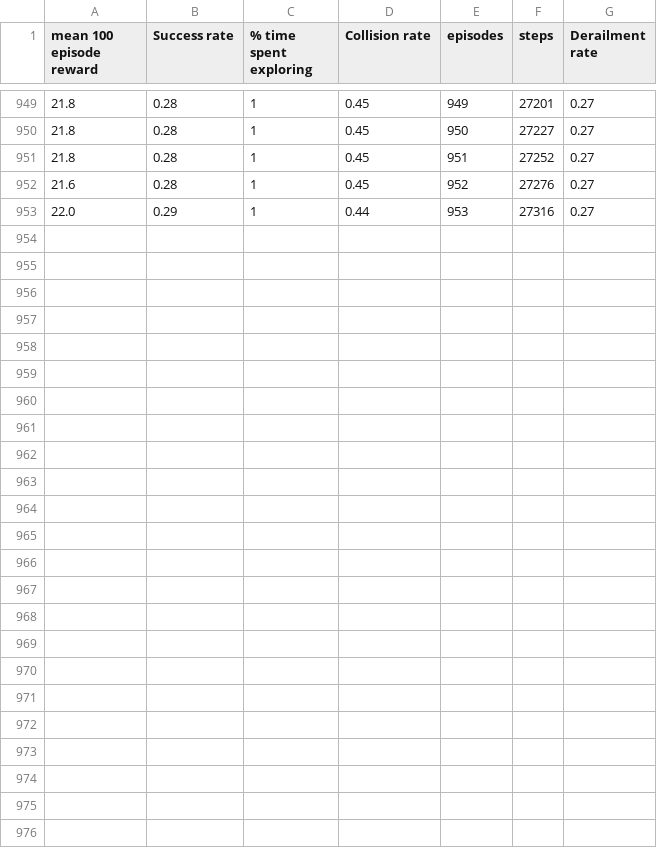
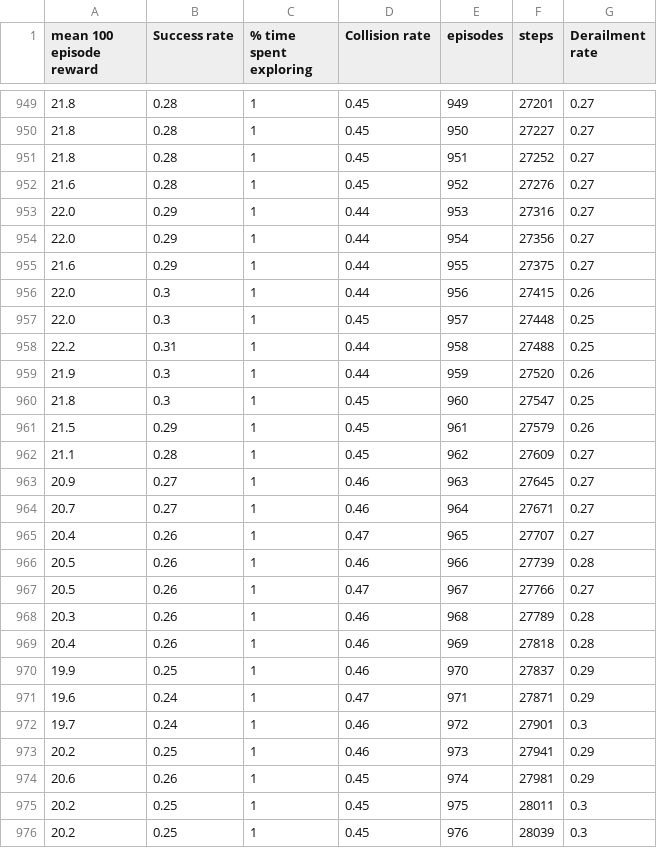
Before and after one commit to ececyh/ros_tracksim_rl, a CSV file: openai-2018-09-13-22-24-09-269044/progress.csv, drawn as a sheet; only a part is shown, gaps mark what is left out.

```diff
--- a/openai-2018-09-13-22-24-09-269044/progress.csv
+++ b/openai-2018-09-13-22-24-09-269044/progress.csv
@@ -953 +953,24 @@ mean 100 episode reward,Success rate,% time spent exploring,Collision rate,episo
 22.0,0.29,1,0.44,953,27316,0.27
+22.0,0.29,1,0.44,954,27356,0.27
+21.6,0.29,1,0.44,955,27375,0.27
+22.0,0.3,1,0.44,956,27415,0.26
+22.0,0.3,1,0.45,957,27448,0.25
+22.2,0.31,1,0.44,958,27488,0.25
+21.9,0.3,1,0.44,959,27520,0.26
+21.8,0.3,1,0.45,960,27547,0.25
+21.5,0.29,1,0.45,961,27579,0.26
+21.1,0.28,1,0.45,962,27609,0.27
+20.9,0.27,1,0.46,963,27645,0.27
+20.7,0.27,1,0.46,964,27671,0.27
+20.4,0.26,1,0.47,965,27707,0.27
+20.5,0.26,1,0.46,966,27739,0.28
+20.5,0.26,1,0.47,967,27766,0.27
+20.3,0.26,1,0.46,968,27789,0.28
+20.4,0.26,1,0.46,969,27818,0.28
+19.9,0.25,1,0.46,970,27837,0.29
+19.6,0.24,1,0.47,971,27871,0.29
+19.7,0.24,1,0.46,972,27901,0.3
+20.2,0.25,1,0.46,973,27941,0.29
+20.6,0.26,1,0.45,974,27981,0.29
+20.2,0.25,1,0.45,975,28011,0.3
+20.2,0.25,1,0.45,976,28039,0.3
```
Also changed, not shown: 2 other files.
